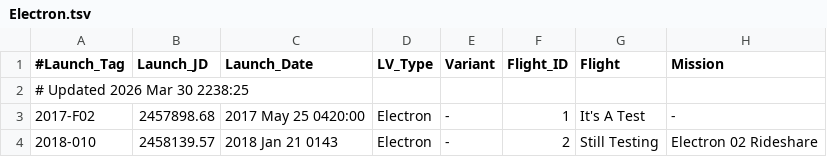
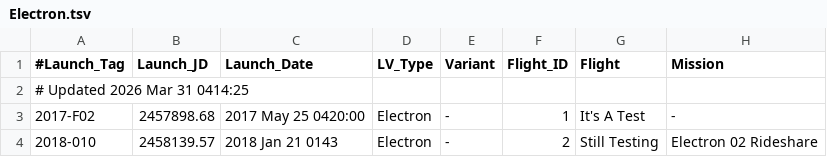
Before and after one commit to edchanonline/gh-page-space-launches, a TSV file: docs/data/raw/Electron.tsv, drawn as a sheet; only a part is shown; the diff names each change by its address in the sheet, - before the commit and + after, or states it on an @@ line.

```diff
--- a/docs/data/raw/Electron.tsv
+++ b/docs/data/raw/Electron.tsv
-A2 (#Launch_Tag): # Updated 2026 Mar 30 2238:25
+A2 (#Launch_Tag): # Updated 2026 Mar 31 0414:25
```
